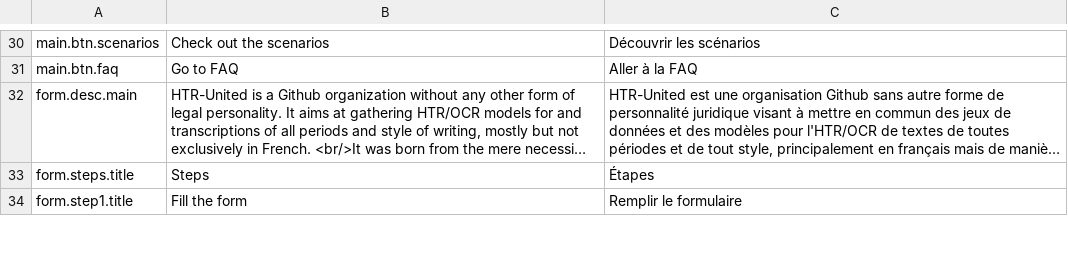
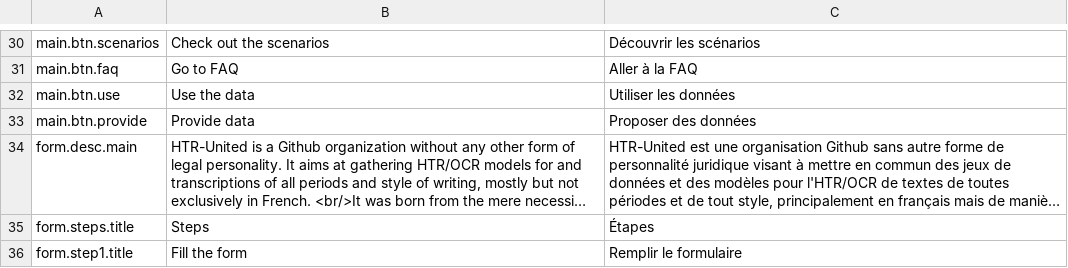
Before and after one commit to OCR-D/gt-metadata, a CSV file: assets/vanilla-i18n/htr-united_i18n.csv, drawn as a sheet; only a part is shown, gaps mark what is left out; long unchanged cells end in …; the diff names each change by its address in the sheet, - before the commit and + after, or states it on an @@ line.

Commit message:
fixing lack of translation for a btn on index

```diff
--- a/assets/vanilla-i18n/htr-united_i18n.csv
+++ b/assets/vanilla-i18n/htr-united_i18n.csv
+row 32: main.btn.use | Use the data | Utiliser les données
+row 33: main.btn.provide | Provide data | Proposer des données
```
Also changed, not shown: 1 other file.
